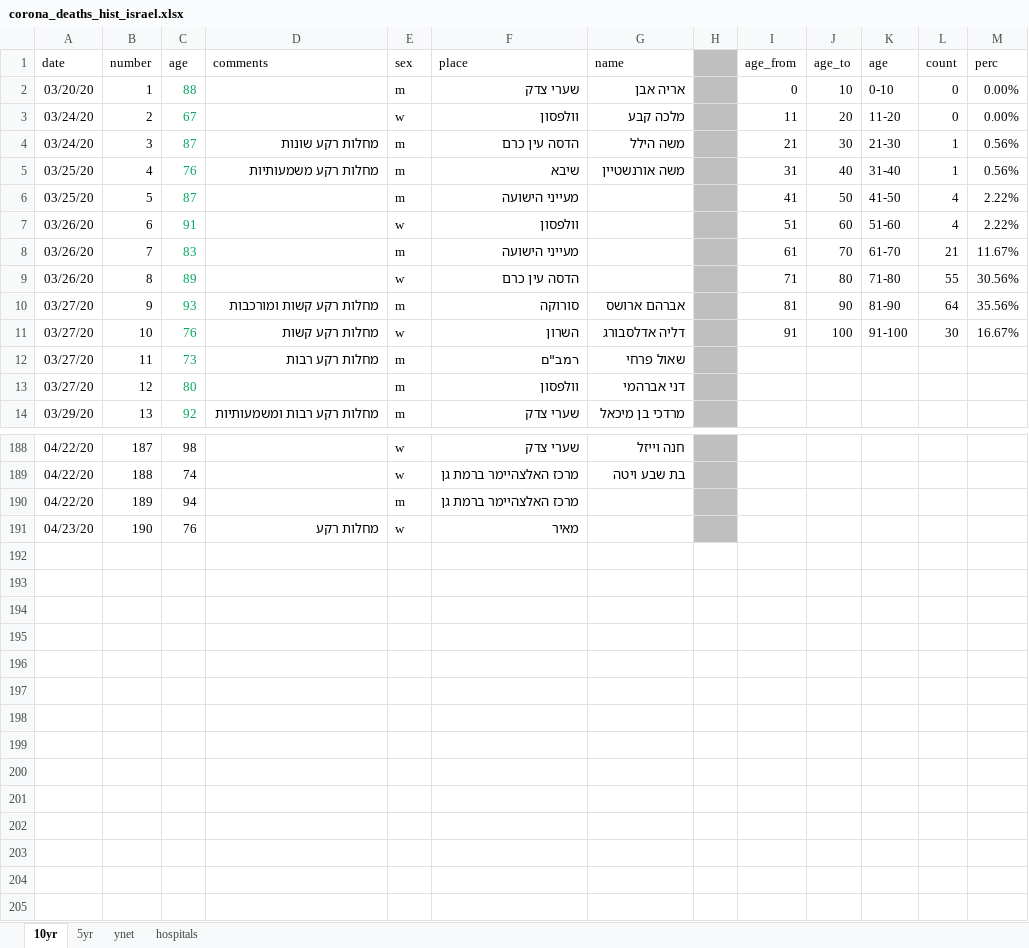
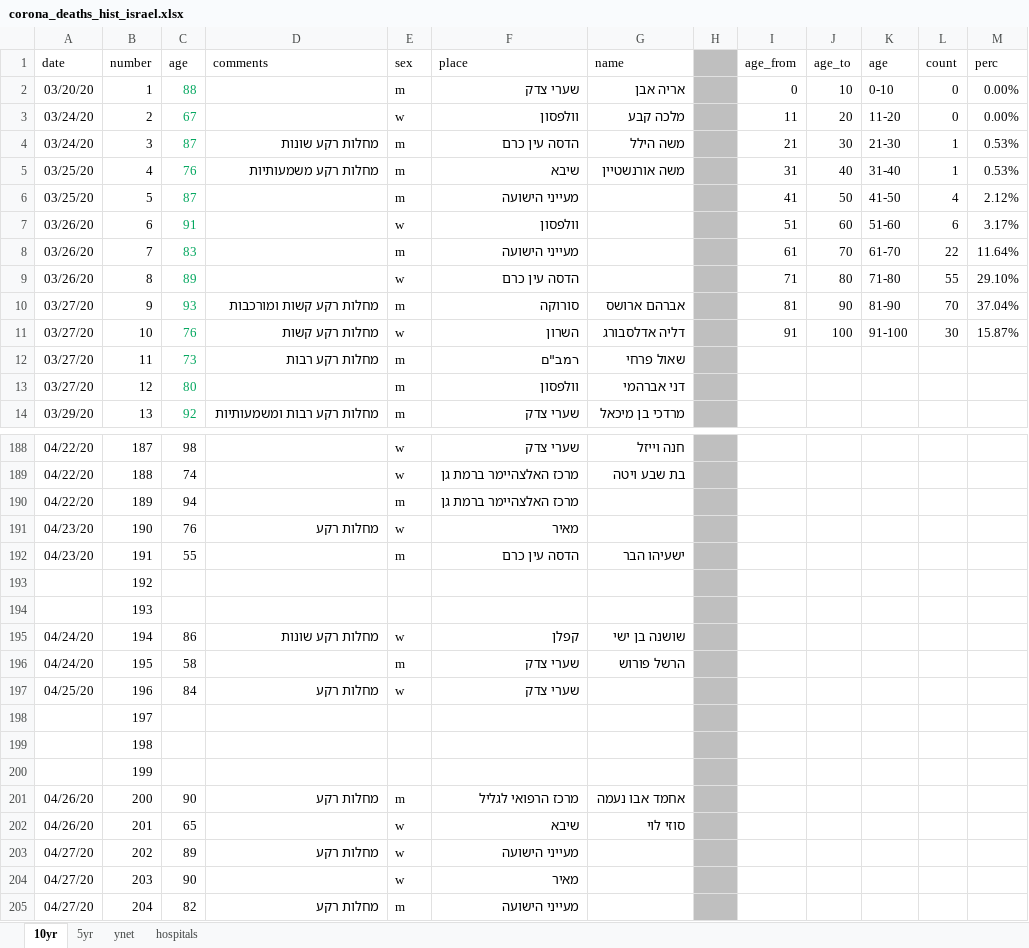
Before and after one commit to dennisyar/covid19_isr, an Excel workbook: corona_deaths_hist_israel.xlsx, sheet 10yr, drawn as a sheet; only a part is shown, gaps mark what is left out; values as stored, in another font and other column widths than the file's, no borders; charts and pictures not drawn; the diff covers the shown part only; the diff names each change by its address in the sheet, - before the commit and + after, or states it on an @@ line.

```diff
--- a/corona_deaths_hist_israel.xlsx (sheet 10yr)
+++ b/corona_deaths_hist_israel.xlsx (sheet 10yr)
-M4:M5 (perc): 0.56%
+M4:M5 (perc): 0.53%
-M6 (perc): 2.22%
+M6 (perc): 2.12%
-L7 (count): 4
+L7 (count): 6
-M7 (perc): 2.22%
+M7 (perc): 3.17%
-L8 (count): 21
+L8 (count): 22
-M8 (perc): 11.67%
+M8 (perc): 11.64%
-M9 (perc): 30.56%
+M9 (perc): 29.10%
-L10 (count): 64
+L10 (count): 70
-M10 (perc): 35.56%
+M10 (perc): 37.04%
-M11 (perc): 16.67%
+M11 (perc): 15.87%
+row 192: 04/23/20 | 191 | 55 |  | m | הדסה עין כרם | ישעיהו הבר
+row 193:  | 192
+row 194:  | 193
+row 195: 04/24/20 | 194 | 86 | מחלות רקע שונות | w | קפלן | שושנה בן ישי
+row 196: 04/24/20 | 195 | 58 |  | m | שערי צדק | הרשל פורוש
+row 197: 04/25/20 | 196 | 84 | מחלות רקע | w | שערי צדק
+row 198:  | 197
+row 199:  | 198
+row 200:  | 199
+row 201: 04/26/20 | 200 | 90 | מחלות רקע | m | מרכז הרפואי לגליל | אחמד אבו נעמה
+row 202: 04/26/20 | 201 | 65 |  | w | שיבא | סוזי לוי
+row 203: 04/27/20 | 202 | 89 | מחלות רקע | w | מעייני הישועה
+row 204: 04/27/20 | 203 | 90 |  | w | מאיר
+row 205: 04/27/20 | 204 | 82 | מחלות רקע | m | מעייני הישועה
```
Also changed, not shown: 4 edited cells elsewhere in this sheet, sheet 5yr, sheet hospitals, formulas that keep their value, charts or pictures, 2 other files.
